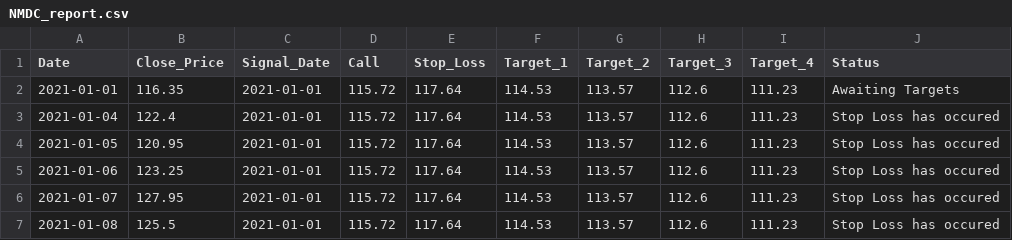
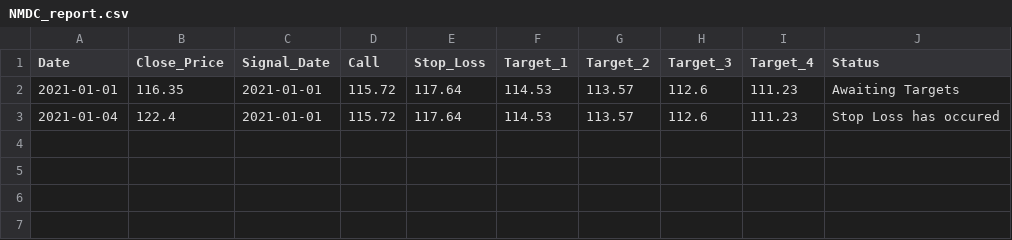
Before and after one commit to Harsh-Sanklecha/stockanalysis, a CSV file: media/NMDC_report.csv, drawn as a sheet; the diff names each change by its address in the sheet, - before the commit and + after, or states it on an @@ line.

```diff
--- a/media/NMDC_report.csv
+++ b/media/NMDC_report.csv
-row 4: 2021-01-05 | 120.95 | 2021-01-01 | 115.72 | 117.64 | 114.53 | 113.57 | 112.6 | 111.23 | Stop Loss has occured
-row 5: 2021-01-06 | 123.25 | 2021-01-01 | 115.72 | 117.64 | 114.53 | 113.57 | 112.6 | 111.23 | Stop Loss has occured
-row 6: 2021-01-07 | 127.95 | 2021-01-01 | 115.72 | 117.64 | 114.53 | 113.57 | 112.6 | 111.23 | Stop Loss has occured
-row 7: 2021-01-08 | 125.5 | 2021-01-01 | 115.72 | 117.64 | 114.53 | 113.57 | 112.6 | 111.23 | Stop Loss has occured
```
Also changed, not shown: media/HDFC_report.csv, media/INFY_report.csv, 45 other files.
